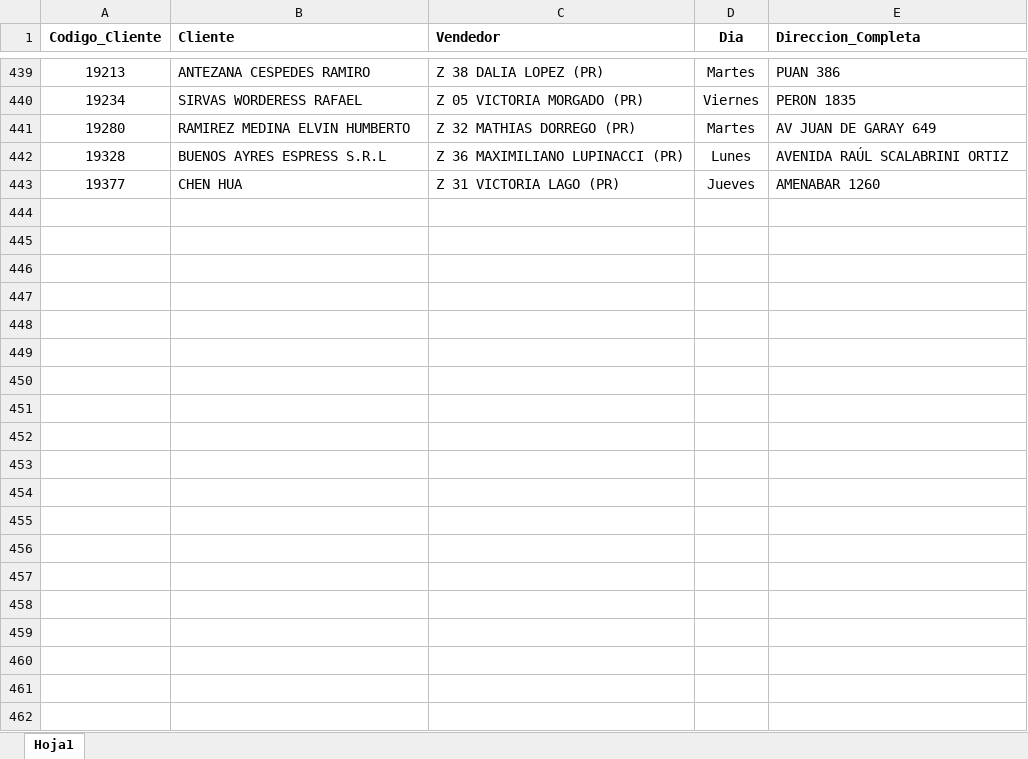
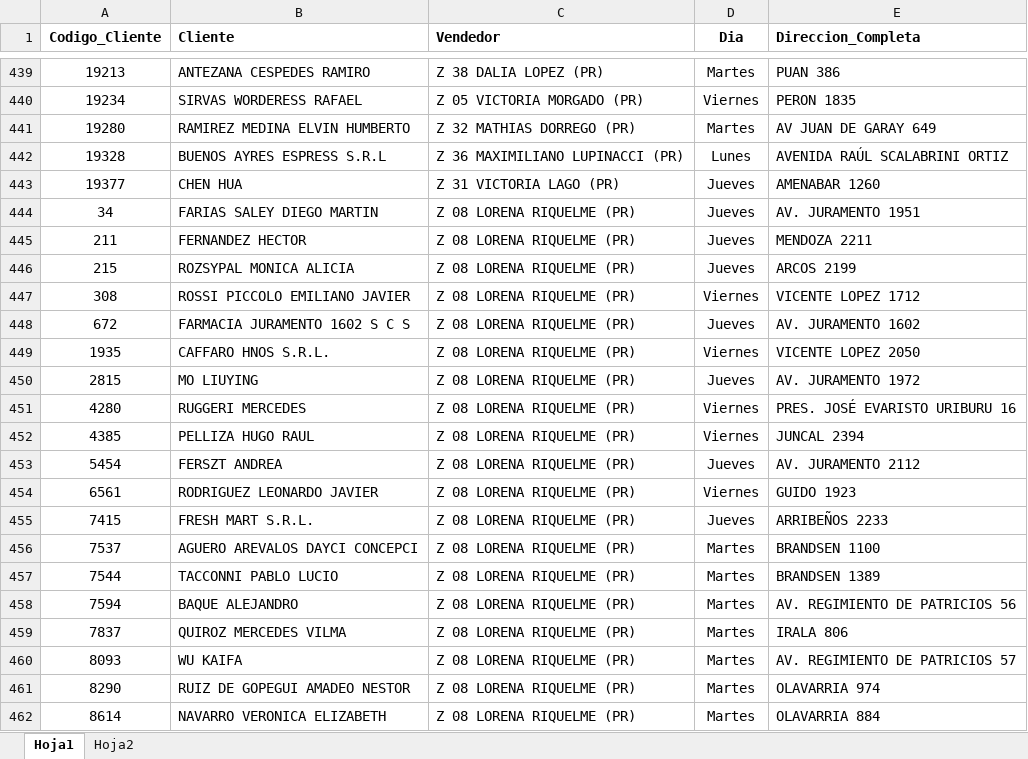
Before and after one commit to jdproyects/oks-visor, an Excel workbook: no_compradores.xlsx, sheet Hoja1, drawn as a sheet; only a part is shown, gaps mark what is left out; values as stored, in another font and other column widths than the file's, no borders; the diff covers the shown part only; the diff names each change by its address in the sheet, - before the commit and + after, or states it on an @@ line.

Commit message:
Add files via upload

```diff
--- a/no_compradores.xlsx (sheet Hoja1)
+++ b/no_compradores.xlsx (sheet Hoja1)
+sheet tab: Hoja2
+row 444: 34 | FARIAS SALEY DIEGO MARTIN | Z 08 LORENA RIQUELME (PR) | Jueves | AV. JURAMENTO 1951
+row 445: 211 | FERNANDEZ HECTOR | Z 08 LORENA RIQUELME (PR) | Jueves | MENDOZA 2211
+row 446: 215 | ROZSYPAL MONICA ALICIA | Z 08 LORENA RIQUELME (PR) | Jueves | ARCOS 2199
+row 447: 308 | ROSSI PICCOLO EMILIANO JAVIER | Z 08 LORENA RIQUELME (PR) | Viernes | VICENTE LOPEZ 1712
+row 448: 672 | FARMACIA JURAMENTO 1602 S C S | Z 08 LORENA RIQUELME (PR) | Jueves | AV. JURAMENTO 1602
+row 449: 1935 | CAFFARO HNOS S.R.L. | Z 08 LORENA RIQUELME (PR) | Viernes | VICENTE LOPEZ 2050
+row 450: 2815 | MO LIUYING | Z 08 LORENA RIQUELME (PR) | Jueves | AV. JURAMENTO 1972
+row 451: 4280 | RUGGERI MERCEDES | Z 08 LORENA RIQUELME (PR) | Viernes | PRES. JOSÉ EVARISTO URIBURU 16
+row 452: 4385 | PELLIZA HUGO RAUL | Z 08 LORENA RIQUELME (PR) | Viernes | JUNCAL 2394
+row 453: 5454 | FERSZT ANDREA | Z 08 LORENA RIQUELME (PR) | Jueves | AV. JURAMENTO 2112
+row 454: 6561 | RODRIGUEZ LEONARDO JAVIER | Z 08 LORENA RIQUELME (PR) | Viernes | GUIDO 1923
+row 455: 7415 | FRESH MART S.R.L. | Z 08 LORENA RIQUELME (PR) | Jueves | ARRIBEÑOS 2233
+row 456: 7537 | AGUERO AREVALOS DAYCI CONCEPCI | Z 08 LORENA RIQUELME (PR) | Martes | BRANDSEN 1100
+row 457: 7544 | TACCONNI PABLO LUCIO | Z 08 LORENA RIQUELME (PR) | Martes | BRANDSEN 1389
+row 458: 7594 | BAQUE ALEJANDRO | Z 08 LORENA RIQUELME (PR) | Martes | AV. REGIMIENTO DE PATRICIOS 56
+row 459: 7837 | QUIROZ MERCEDES VILMA | Z 08 LORENA RIQUELME (PR) | Martes | IRALA 806
+row 460: 8093 | WU KAIFA | Z 08 LORENA RIQUELME (PR) | Martes | AV. REGIMIENTO DE PATRICIOS 57
+row 461: 8290 | RUIZ DE GOPEGUI AMADEO NESTOR | Z 08 LORENA RIQUELME (PR) | Martes | OLAVARRIA 974
+row 462: 8614 | NAVARRO VERONICA ELIZABETH | Z 08 LORENA RIQUELME (PR) | Martes | OLAVARRIA 884
```
Also changed, not shown: 24 added rows and 240 edited cells elsewhere in this sheet.
